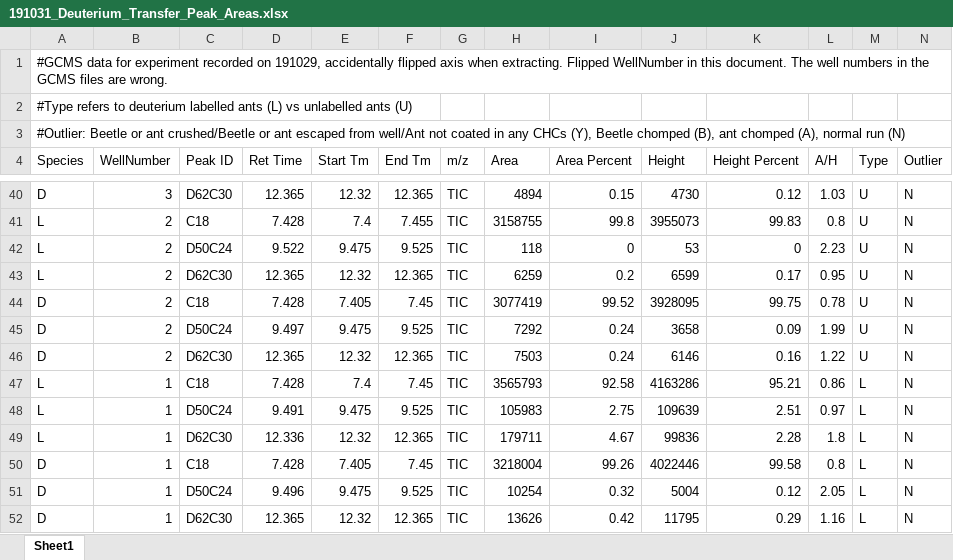
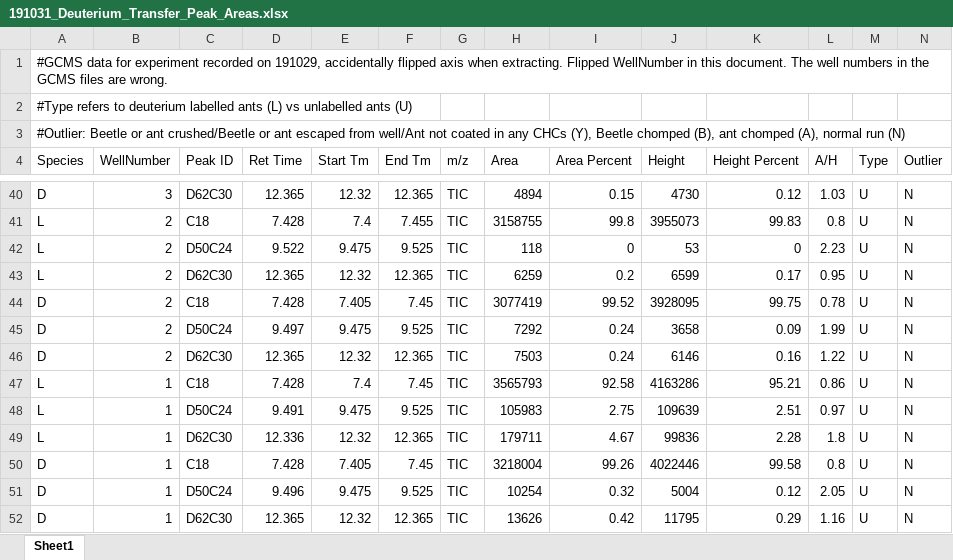
Before and after one commit to Tomnaragon/DCHC_transfer_Experiment, an Excel workbook: 191031_Deuterium_Transfer_Peak_Areas.xlsx, sheet Sheet1, drawn as a sheet; only a part is shown, gaps mark what is left out; values as stored, in another font and other column widths than the file's, no borders; the diff covers the shown part only; the diff names each change by its address in the sheet, - before the commit and + after, or states it on an @@ line.

```diff
--- a/191031_Deuterium_Transfer_Peak_Areas.xlsx (sheet Sheet1)
+++ b/191031_Deuterium_Transfer_Peak_Areas.xlsx (sheet Sheet1)
-M47:M52 (Type): L
+M47:M52 (Type): U
```
Also changed, not shown: 18 edited cells elsewhere in this sheet, 191007_Deuterium_Transfer_Peak_Areas.xlsx, 191010_Deuterium_Transfer_Peak_Areas.xlsx, 11 other files.
